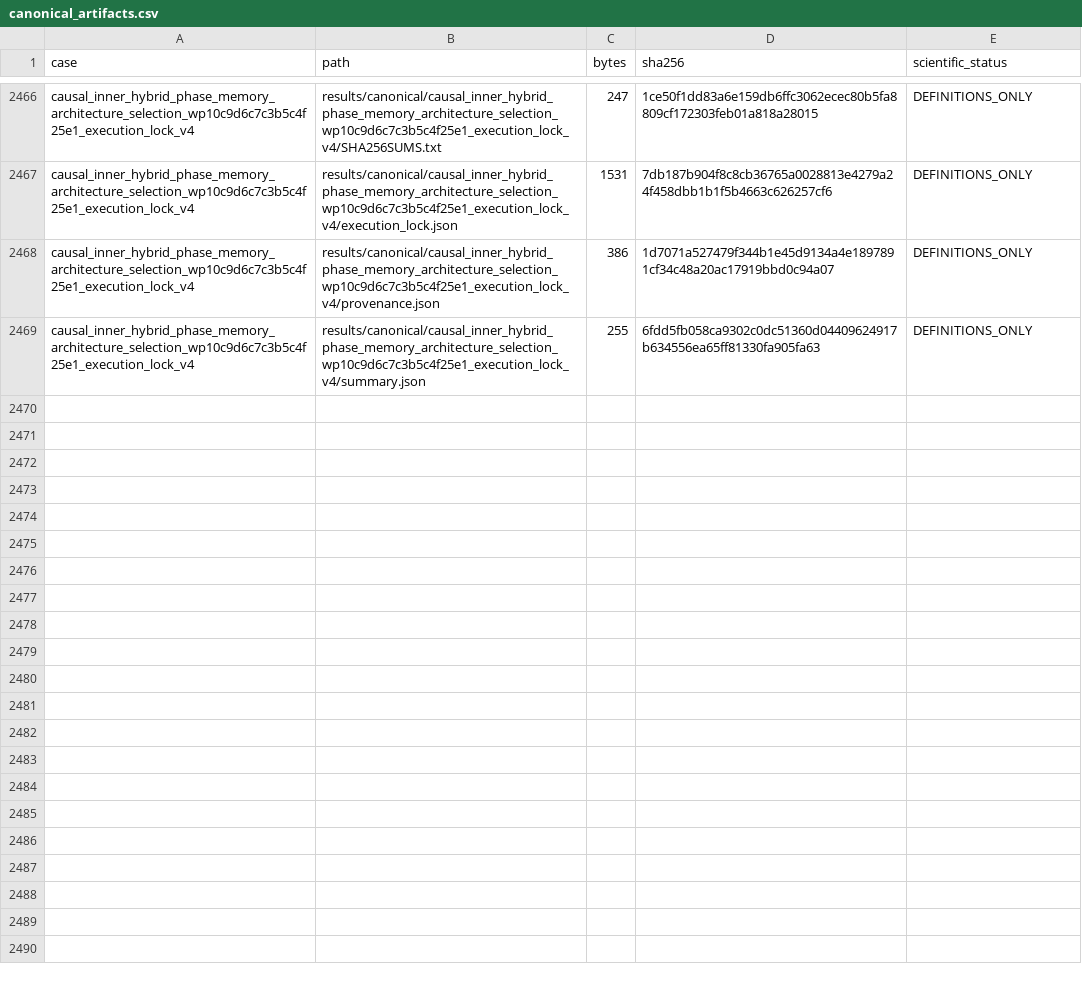
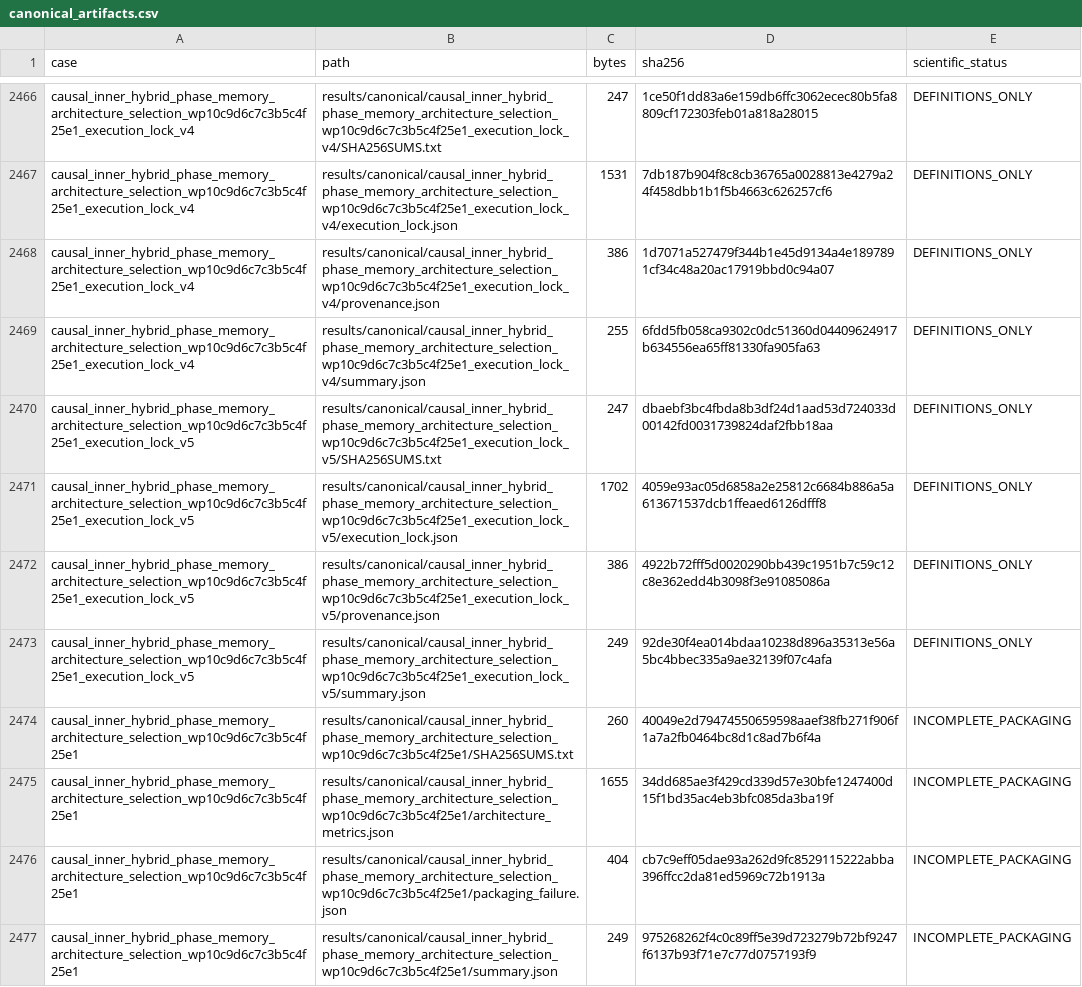
Before and after one commit to huanyang07/IMBH, a CSV file: results/manifests/canonical_artifacts.csv, drawn as a sheet; only a part is shown, gaps mark what is left out.

Commit message:
Preserve phase selection packaging retry

```diff
--- a/results/manifests/canonical_artifacts.csv
+++ b/results/manifests/canonical_artifacts.csv
@@ -2469 +2469,9 @@ causal_inner_hybrid_phase_memory_architecture_selection_wp10c9d6c7c3b5c4f25e1_ex
 causal_inner_hybrid_phase_memory_architecture_selection_wp10c9d6c7c3b5c4f25e1_execution_lock_v4,results/canonical/causal_inner_hybrid_phase_memory_architecture_selection_wp10c9d6c7c3b5c4f25e1_execution_lock_v4/summary.json,255,6fdd5fb058ca9302c0dc51360d04409624917b634556ea65ff81330fa905fa63,DEFINITIONS_ONLY
+causal_inner_hybrid_phase_memory_architecture_selection_wp10c9d6c7c3b5c4f25e1_execution_lock_v5,results/canonical/causal_inner_hybrid_phase_memory_architecture_selection_wp10c9d6c7c3b5c4f25e1_execution_lock_v5/SHA256SUMS.txt,247,dbaebf3bc4fbda8b3df24d1aad53d724033d00142fd0031739824daf2fbb18aa,DEFINITIONS_ONLY
+causal_inner_hybrid_phase_memory_architecture_selection_wp10c9d6c7c3b5c4f25e1_execution_lock_v5,results/canonical/causal_inner_hybrid_phase_memory_architecture_selection_wp10c9d6c7c3b5c4f25e1_execution_lock_v5/execution_lock.json,1702,4059e93ac05d6858a2e25812c6684b886a5a613671537dcb1ffeaed6126dfff8,DEFINITIONS_ONLY
+causal_inner_hybrid_phase_memory_architecture_selection_wp10c9d6c7c3b5c4f25e1_execution_lock_v5,results/canonical/causal_inner_hybrid_phase_memory_architecture_selection_wp10c9d6c7c3b5c4f25e1_execution_lock_v5/provenance.json,386,4922b72fff5d0020290bb439c1951b7c59c12c8e362edd4b3098f3e91085086a,DEFINITIONS_ONLY
+causal_inner_hybrid_phase_memory_architecture_selection_wp10c9d6c7c3b5c4f25e1_execution_lock_v5,results/canonical/causal_inner_hybrid_phase_memory_architecture_selection_wp10c9d6c7c3b5c4f25e1_execution_lock_v5/summary.json,249,92de30f4ea014bdaa10238d896a35313e56a5bc4bbec335a9ae32139f07c4afa,DEFINITIONS_ONLY
+causal_inner_hybrid_phase_memory_architecture_selection_wp10c9d6c7c3b5c4f25e1,results/canonical/causal_inner_hybrid_phase_memory_architecture_selection_wp10c9d6c7c3b5c4f25e1/SHA256SUMS.txt,260,40049e2d79474550659598aaef38fb271f906f1a7a2fb0464bc8d1c8ad7b6f4a,INCOMPLETE_PACKAGING
+causal_inner_hybrid_phase_memory_architecture_selection_wp10c9d6c7c3b5c4f25e1,results/canonical/causal_inner_hybrid_phase_memory_architecture_selection_wp10c9d6c7c3b5c4f25e1/architecture_metrics.json,1655,34dd685ae3f429cd339d57e30bfe1247400d15f1bd35ac4eb3bfc085da3ba19f,INCOMPLETE_PACKAGING
+causal_inner_hybrid_phase_memory_architecture_selection_wp10c9d6c7c3b5c4f25e1,results/canonical/causal_inner_hybrid_phase_memory_architecture_selection_wp10c9d6c7c3b5c4f25e1/packaging_failure.json,404,cb7c9eff05dae93a262d9fc8529115222abba396ffcc2da81ed5969c72b1913a,INCOMPLETE_PACKAGING
+causal_inner_hybrid_phase_memory_architecture_selection_wp10c9d6c7c3b5c4f25e1,results/canonical/causal_inner_hybrid_phase_memory_architecture_selection_wp10c9d6c7c3b5c4f25e1/summary.json,249,975268262f4c0c89ff5e39d723279b72bf9247f6137b93f71e7c77d0757193f9,INCOMPLETE_PACKAGING
```
Also changed, not shown: 10 other files.
